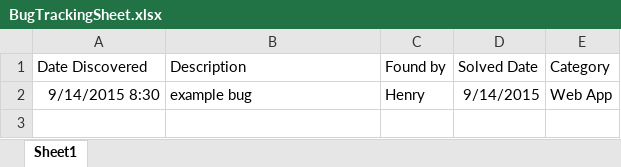
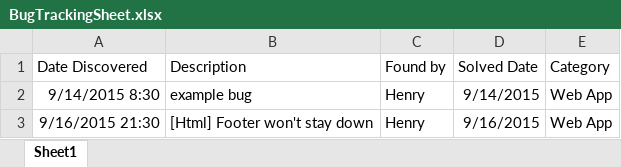
Before and after one commit to uwaunitmatching/unit-matching, an Excel workbook: BugTrackingSheet.xlsx, sheet Sheet1, drawn as a sheet; values as stored, in another font and other column widths than the file's, no borders; the diff names each change by its address in the sheet, - before the commit and + after, or states it on an @@ line.

Commit message:
updated BugTrackingsheet, fixed pagination padding

```diff
--- a/BugTrackingSheet.xlsx (sheet Sheet1)
+++ b/BugTrackingSheet.xlsx (sheet Sheet1)
+row 3: 9/16/2015 21:30 | [Html] Footer won't stay down | Henry | 9/16/2015 | Web App
```
Also changed, not shown: 1 other file.
